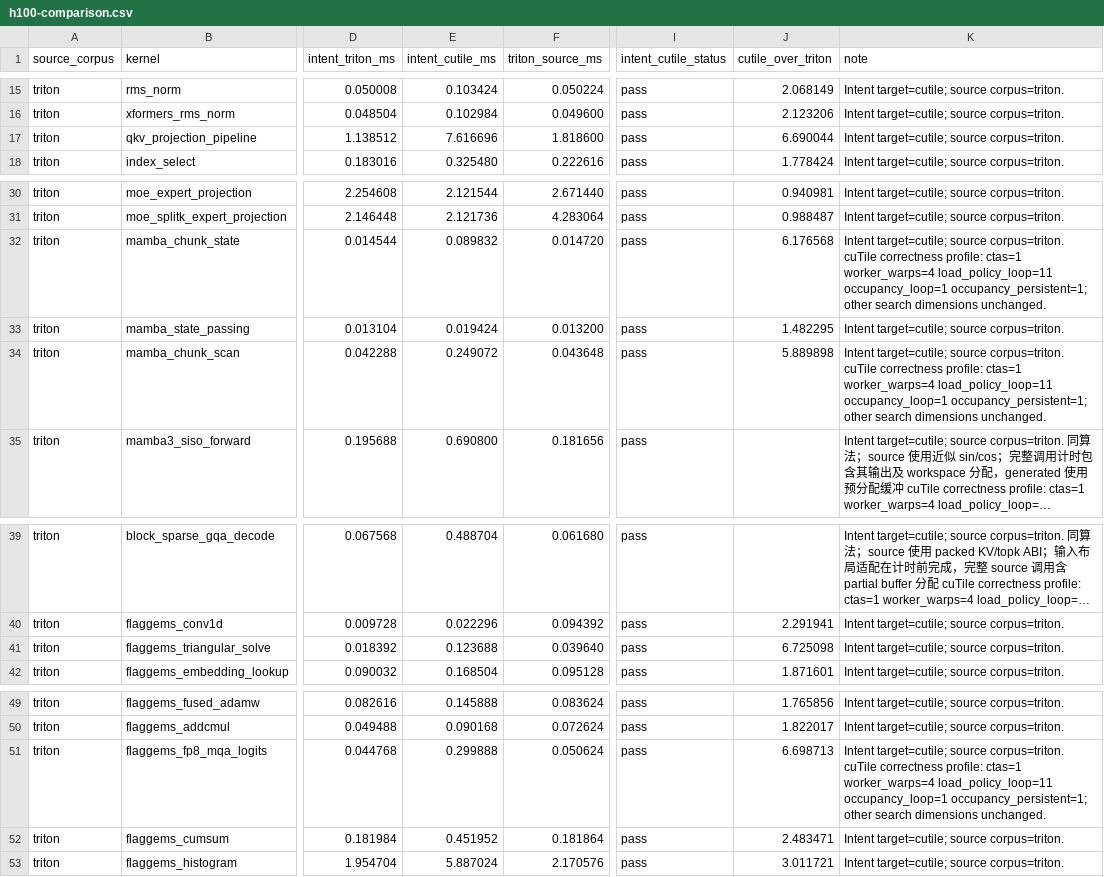
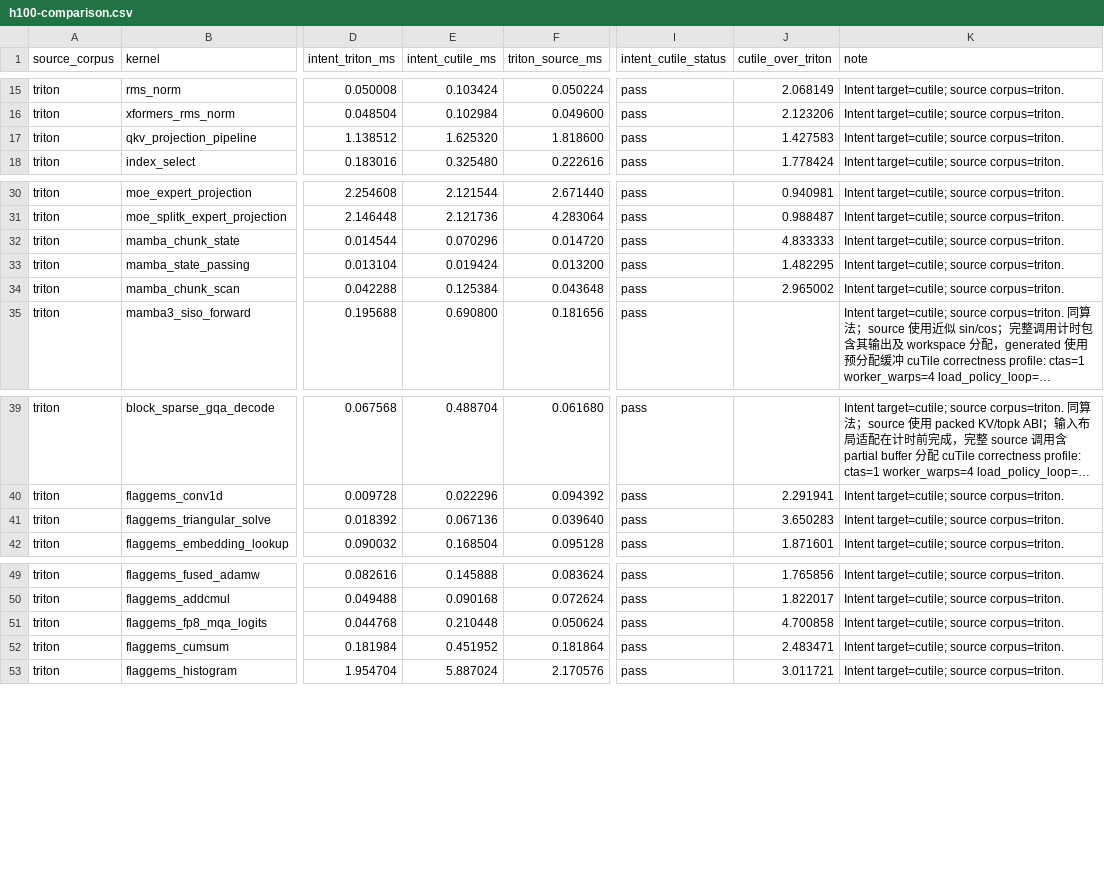
Before and after one commit to zzyu5/Intent, a CSV file: experiments/gpu/results/h100-comparison.csv, drawn as a sheet; only a part is shown, gaps mark what is left out; long unchanged cells end in …; the diff names each change by its address in the sheet, - before the commit and + after, or states it on an @@ line.

Commit message:
Update H100 performance results and explain shared lowering fixes

```diff
--- a/experiments/gpu/results/h100-comparison.csv
+++ b/experiments/gpu/results/h100-comparison.csv
-E17 (intent_cutile_ms): 7.616696
+E17 (intent_cutile_ms): 1.625320
-J17 (cutile_over_triton): 6.690044
+J17 (cutile_over_triton): 1.427583
-E32 (intent_cutile_ms): 0.089832
+E32 (intent_cutile_ms): 0.070296
-J32 (cutile_over_triton): 6.176568
+J32 (cutile_over_triton): 4.833333
-K32 (note): …source corpus=triton. cuTile correctness profile: ctas=1 worker_warps=4 load_policy_loop=11 occupancy_loop=1 occupancy_persistent=1; other search dimensions unchanged.
+K32 (note): …source corpus=triton.
-E34 (intent_cutile_ms): 0.249072
+E34 (intent_cutile_ms): 0.125384
-J34 (cutile_over_triton): 5.889898
+J34 (cutile_over_triton): 2.965002
-K34 (note): …source corpus=triton. cuTile correctness profile: ctas=1 worker_warps=4 load_policy_loop=11 occupancy_loop=1 occupancy_persistent=1; other search dimensions unchanged.
+K34 (note): …source corpus=triton.
-E41 (intent_cutile_ms): 0.123688
+E41 (intent_cutile_ms): 0.067136
-J41 (cutile_over_triton): 6.725098
+J41 (cutile_over_triton): 3.650283
-E51 (intent_cutile_ms): 0.299888
+E51 (intent_cutile_ms): 0.210448
-J51 (cutile_over_triton): 6.698713
+J51 (cutile_over_triton): 4.700858
-K51 (note): …source corpus=triton. cuTile correctness profile: ctas=1 worker_warps=4 load_policy_loop=11 occupancy_loop=1 occupancy_persistent=1; other search dimensions unchanged.
+K51 (note): …source corpus=triton.
```
Also changed, not shown: experiments/agent_tritonbench/results/h100-selected.csv, 2 other files.
